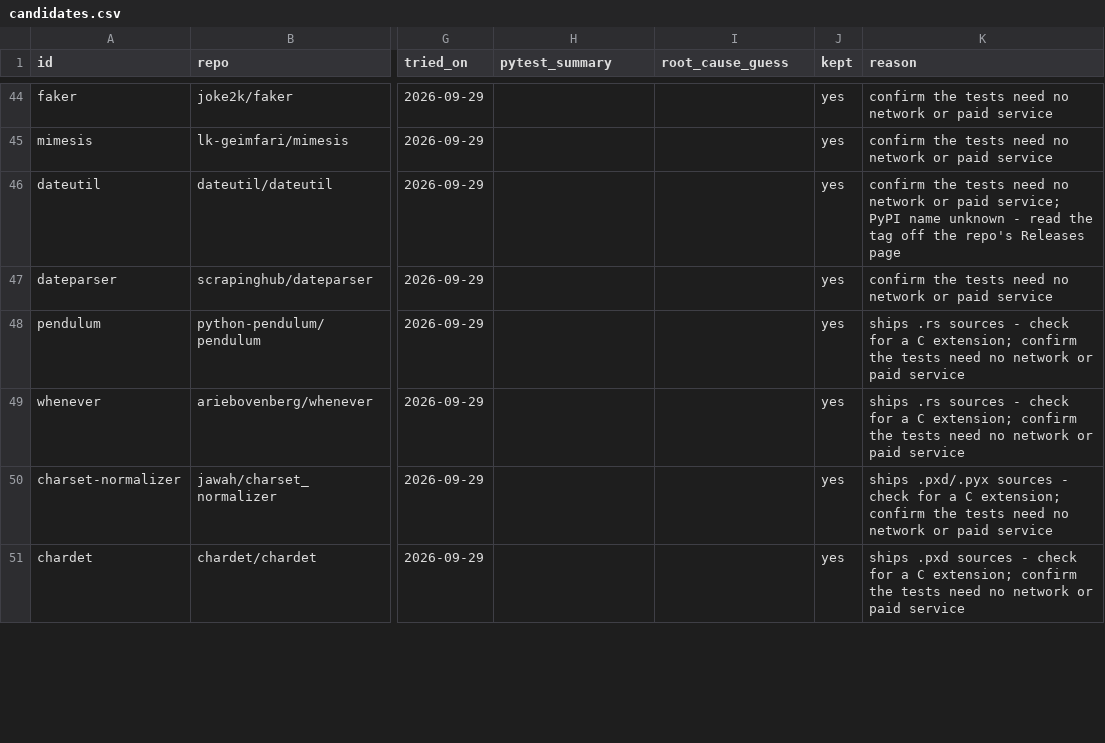
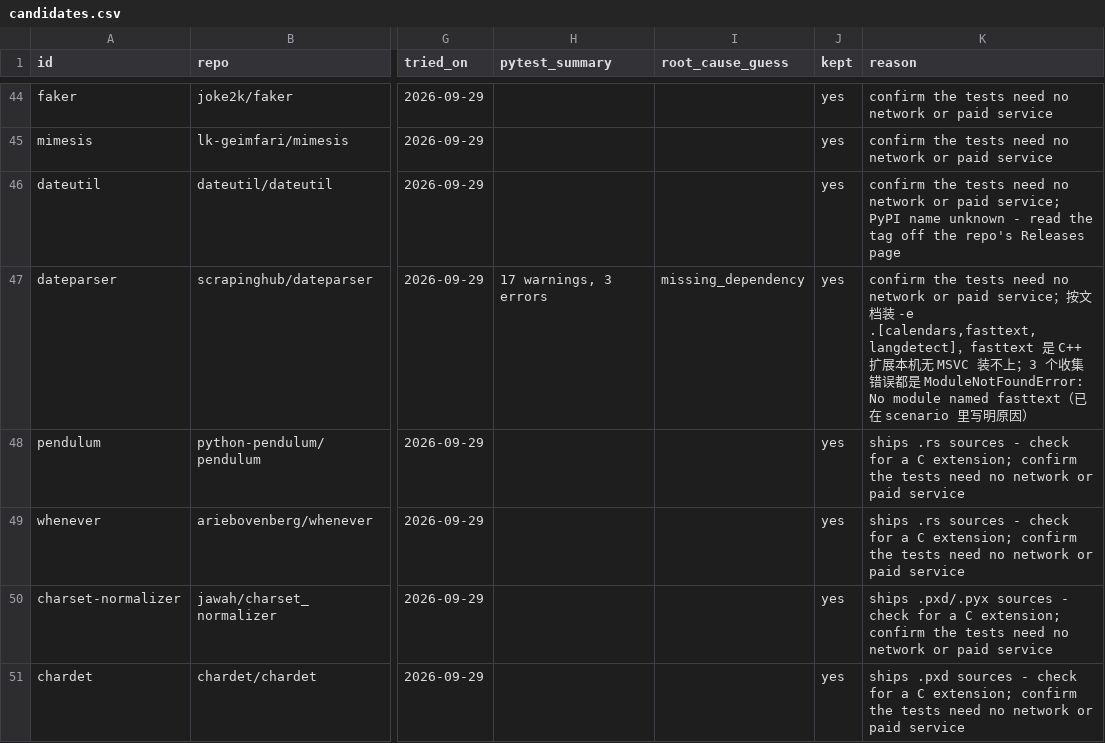
Before and after one commit to creazydiamond/fixfirst-heldout, a CSV file: candidates.csv, drawn as a sheet; only a part is shown, gaps mark what is left out; the diff covers the shown part only; the diff names each change by its address in the sheet, - before the commit and + after, or states it on an @@ line.

Commit message:
Label the 12 held-out projects and record the AI assistance
projects.toml now holds the 12 chosen projects; labels-A.csv has one row each
(root_cause, first_step, also_acceptable, partial_if, wrong_if written by hand;
reviewed_by and review_notes stay empty because they are C's columns).

Evidence per project: pytest/<id>.txt (raw, run twice with the same result,
machine paths shortened to <home> by scripts/heldout.py) and
environments/<id>.txt.  pytest/index.json now lists exactly these 12 ids.

ai-assistance.md records, per case, what the assistant proposed, what was
accepted or rejected, and the upstream source that was opened to check it.

```diff
--- a/candidates.csv
+++ b/candidates.csv
-H47 (pytest_summary): (empty)
+H47 (pytest_summary): 17 warnings, 3 errors
-I47 (root_cause_guess): (empty)
+I47 (root_cause_guess): missing_dependency
-K47 (reason): …paid service
+K47 (reason): …paid service；按文档装 -e .[calendars,fasttext,langdetect]，fasttext 是 C++ 扩展本机无 MSVC 装不上；3 个收集错误都是 ModuleNotFoundError: No module named fasttext（已在 scenario 里写明原因）
```
Also changed, not shown: 3 added rows and 35 edited cells elsewhere in this file, 28 other files.
